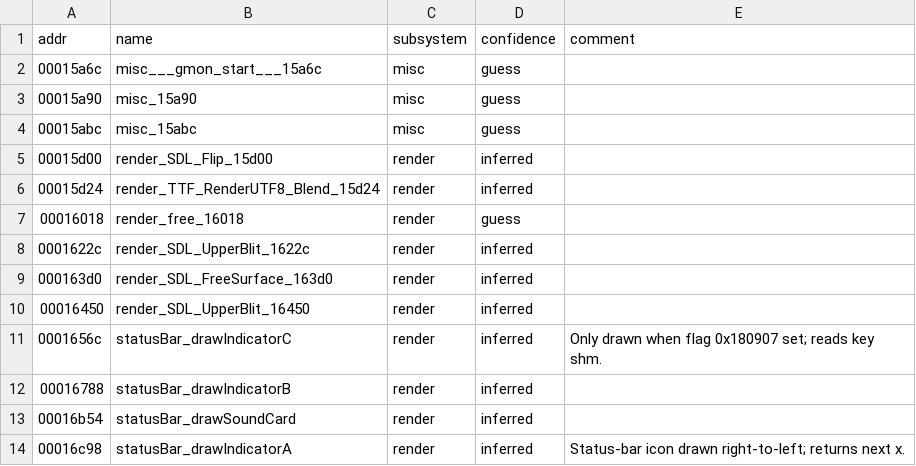
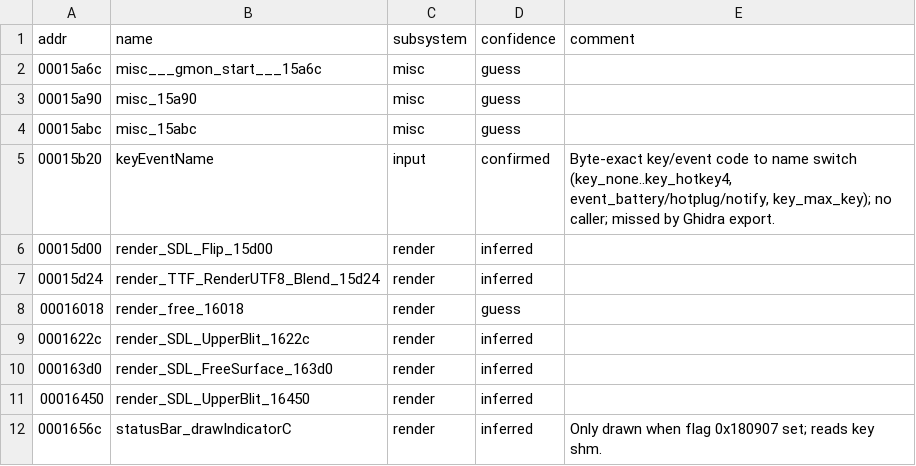
Before and after one commit to nukefrenzy/mainui-decomp, a TSV file: ghidra/names.tsv, drawn as a sheet; only a part is shown; the shorter side is filled out with more unchanged rows; the diff names each change by its address in the sheet, - before the commit and + after, or states it on an @@ line.

```diff
--- a/ghidra/names.tsv
+++ b/ghidra/names.tsv
+row 5: 00015b20 | keyEventName | input | confirmed | Byte-exact key/event code to name switch (key_none..key_hotkey4, event_battery/hotplug/notify, key_max_key); no caller; missed by Ghidra export.
```
Also changed, not shown: src/matches.tsv, 22 other files.
